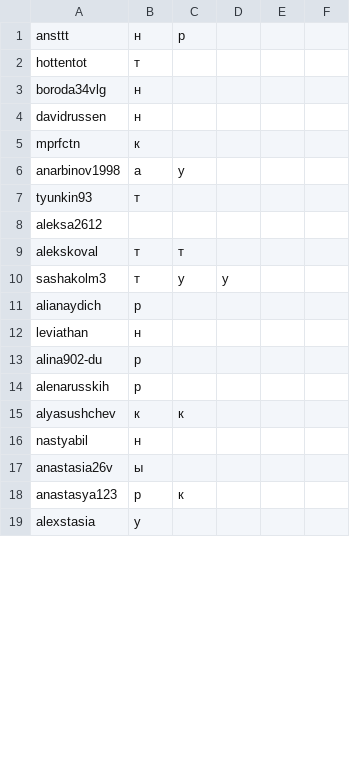
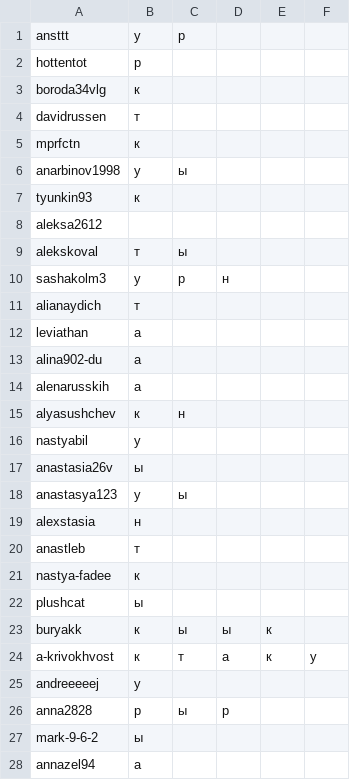
Before and after one commit to Maksatus/LetterTree, a CSV file: Output_data.csv, drawn as a sheet; only a part is shown; the shorter side is filled out with more unchanged rows; the diff covers the shown part only.

```diff
--- a/Output_data.csv
+++ b/Output_data.csv
@@ -1,18 +1,28 @@
-ansttt;н;р
-hottentot;т
-boroda34vlg;н
-davidrussen;н
+ansttt;у;р
+hottentot;р
+boroda34vlg;к
+davidrussen;т
 mprfctn;к
-anarbinov1998;а;у
-tyunkin93;т
+anarbinov1998;у;ы
+tyunkin93;к
 aleksa2612
-alekskoval;т;т
-sashakolm3;т;у;у
-alianaydich;р
-leviathan;н
-alina902-du;р
-alenarusskih;р
-alyasushchev;к;к
-nastyabil;н
+alekskoval;т;ы
+sashakolm3;у;р;н
+alianaydich;т
+leviathan;а
+alina902-du;а
+alenarusskih;а
+alyasushchev;к;н
+nastyabil;у
 anastasia26v;ы
-anastasya123;р;к
+anastasya123;у;ы
+alexstasia;н
+anastleb;т
+nastya-fadee;к
+plushcat;ы
+buryakk;к;ы;ы;к
+a-krivokhvost;к;т;а;к;у
+andreeeeej;у
+anna2828;р;ы;р
+mark-9-6-2;ы
+annazel94;а
```
Also changed, not shown: 8 added rows, 18 removed rows and 12 edited cells elsewhere in this file, 24 other files.
